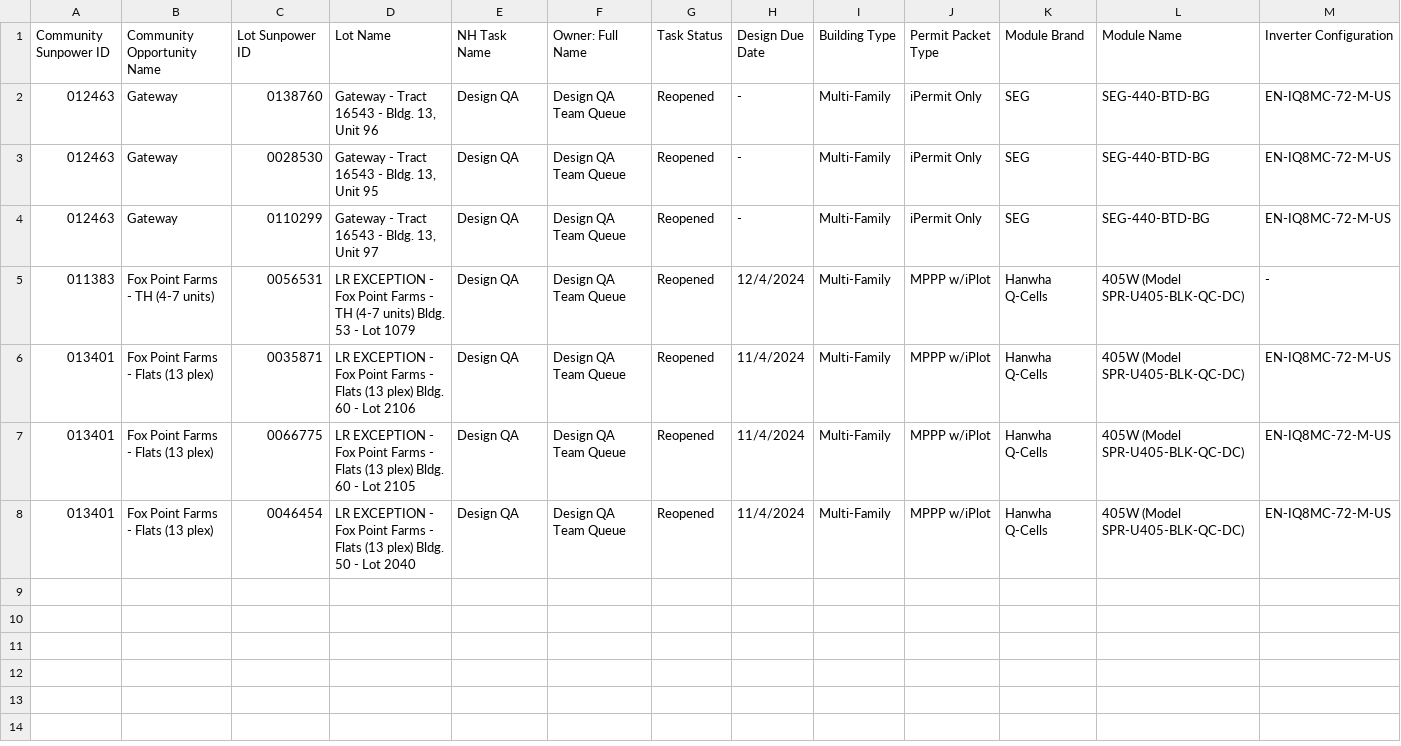
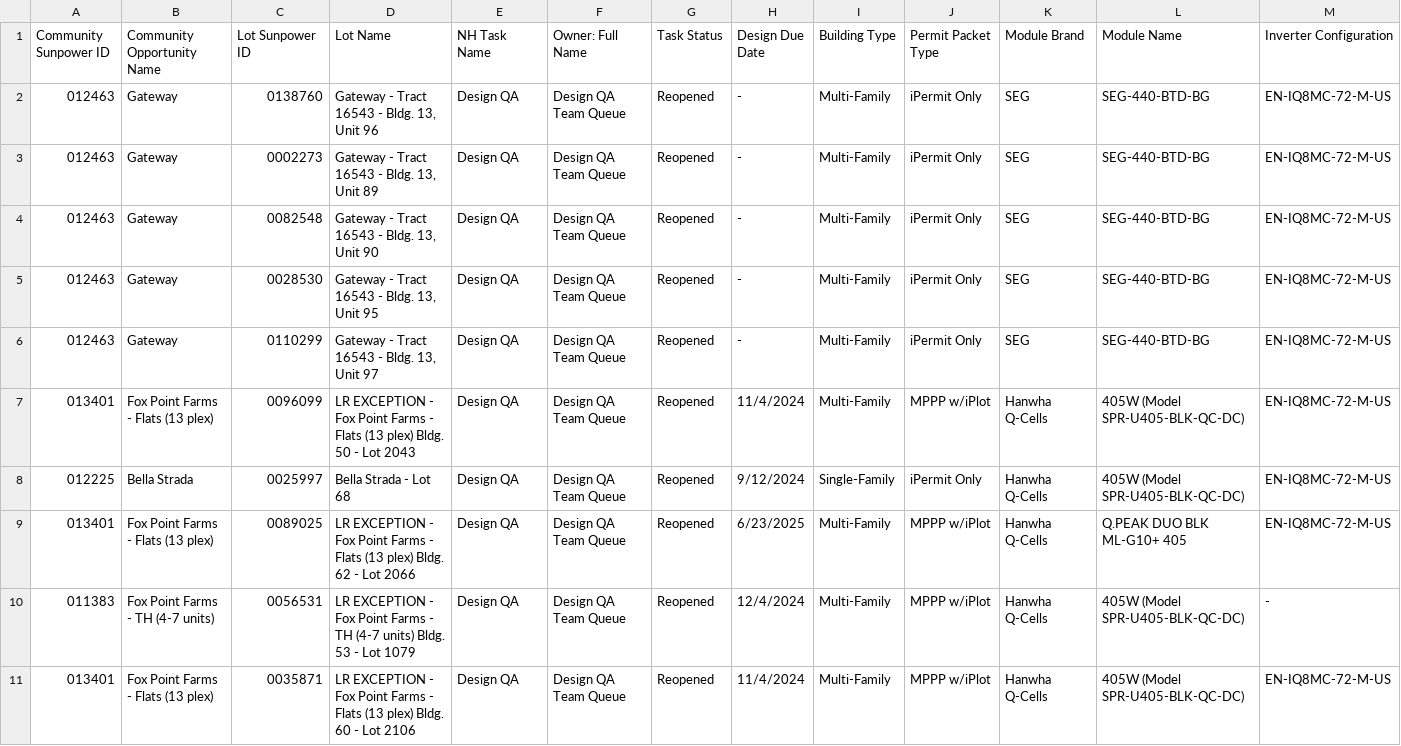
Before and after one commit to newhomes-ops/design-andon, a CSV file: Lot QA Queue.csv, drawn as a sheet; only a part is shown; the shorter side is filled out with more unchanged rows; rows hold the shown columns only; the diff names each change by its address in the sheet, - before the commit and + after, or states it on an @@ line.

```diff
--- a/Lot QA Queue.csv
+++ b/Lot QA Queue.csv
+row 3: 012463 | Gateway | 0002273 | Gateway - Tract 16543 - Bldg. 13, Unit 89 | Design QA | Design QA Team Queue | Reopened | - | Multi-Family | iPermit Only | SEG | SEG-440-BTD-BG | EN-IQ8MC-72-M-US
+row 4: 012463 | Gateway | 0082548 | Gateway - Tract 16543 - Bldg. 13, Unit 90 | Design QA | Design QA Team Queue | Reopened | - | Multi-Family | iPermit Only | SEG | SEG-440-BTD-BG | EN-IQ8MC-72-M-US
+row 7: 013401 | Fox Point Farms - Flats (13 plex) | 0096099 | LR EXCEPTION - Fox Point Farms - Flats (13 plex) Bldg. 50 - Lot 2043 | Design QA | Design QA Team Queue | Reopened | 11/4/2024 | Multi-Family | MPPP w/iPlot | Hanwha Q-Cells | 405W (Model SPR-U405-BLK-QC-DC) | EN-IQ8MC-72-M-US
+row 8: 012225 | Bella Strada | 0025997 | Bella Strada - Lot 68 | Design QA | Design QA Team Queue | Reopened | 9/12/2024 | Single-Family | iPermit Only | Hanwha Q-Cells | 405W (Model SPR-U405-BLK-QC-DC) | EN-IQ8MC-72-M-US
+row 9: 013401 | Fox Point Farms - Flats (13 plex) | 0089025 | LR EXCEPTION - Fox Point Farms - Flats (13 plex) Bldg. 62 - Lot 2066 | Design QA | Design QA Team Queue | Reopened | 6/23/2025 | Multi-Family | MPPP w/iPlot | Hanwha Q-Cells | Q.PEAK DUO BLK ML-G10+ 405 | EN-IQ8MC-72-M-US
```
Also changed, not shown: Lot Design Rework.csv, Lot Designs Queue.csv.
